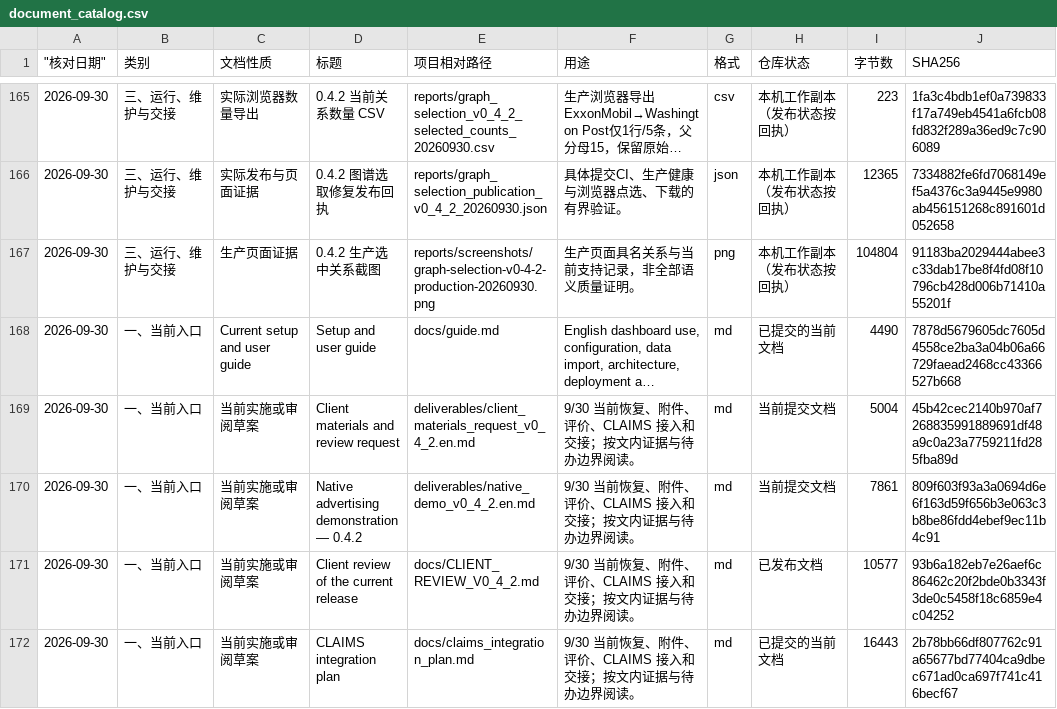
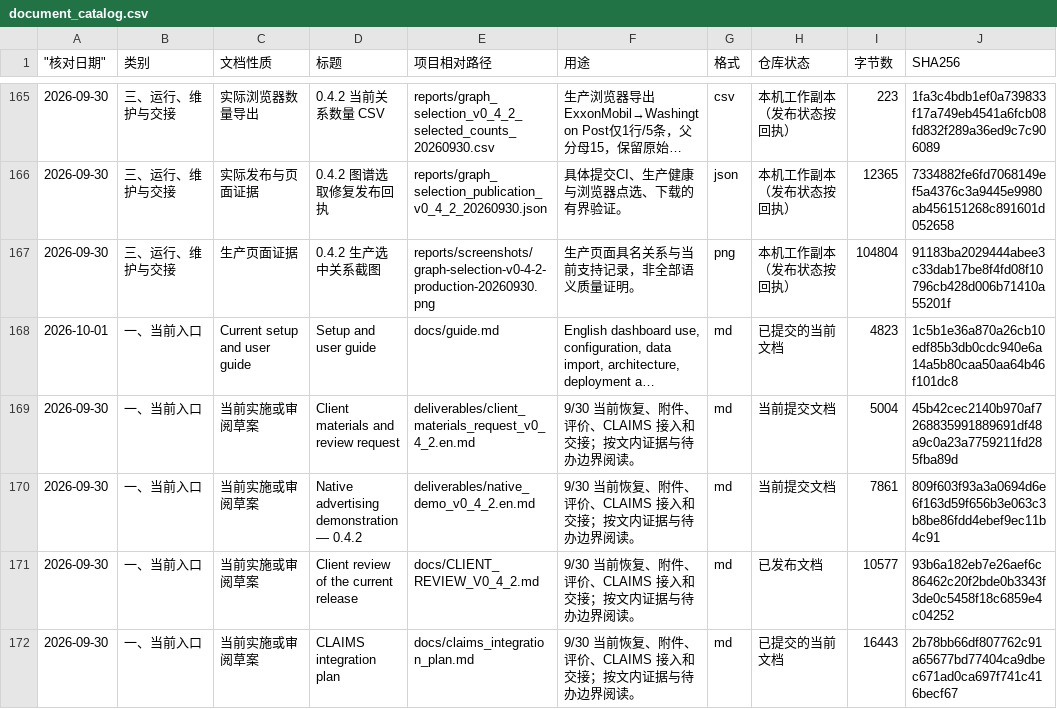
Before and after one commit to yaobc77-ai/ciss-advertising-observatory, a CSV file: docs/document_catalog.csv, drawn as a sheet; only a part is shown, gaps mark what is left out; long unchanged cells end in …; the diff covers the shown part only; the diff names each change by its address in the sheet, - before the commit and + after, or states it on an @@ line.

```diff
--- a/docs/document_catalog.csv
+++ b/docs/document_catalog.csv
-A168 ("核对日期"): 2026-09-30
+A168 ("核对日期"): 2026-10-01
-I168 (字节数): 4490
+I168 (字节数): 4823
-J168 (SHA256): 7878d5679605dc7605d4558ce2ba3a04b06a66729faead2468cc43366527b668
+J168 (SHA256): 1c5b1e36a870a26cb10edf85b3db0cdc940e6a14a5b80caa50aa64b46f101dc8
```
Also changed, not shown: 2 added rows and 6 edited cells elsewhere in this file, 15 other files.
